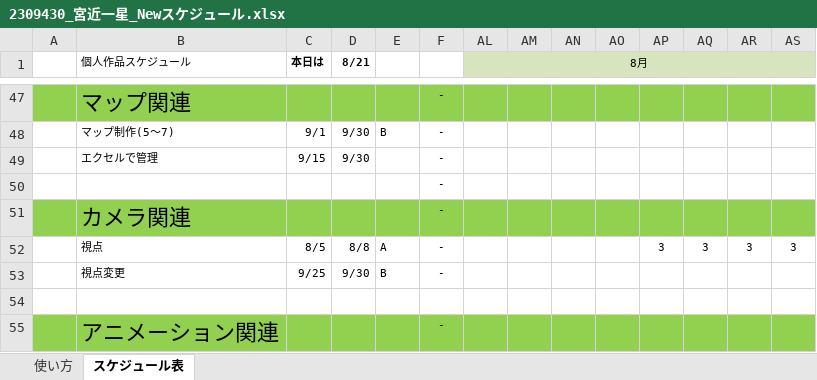
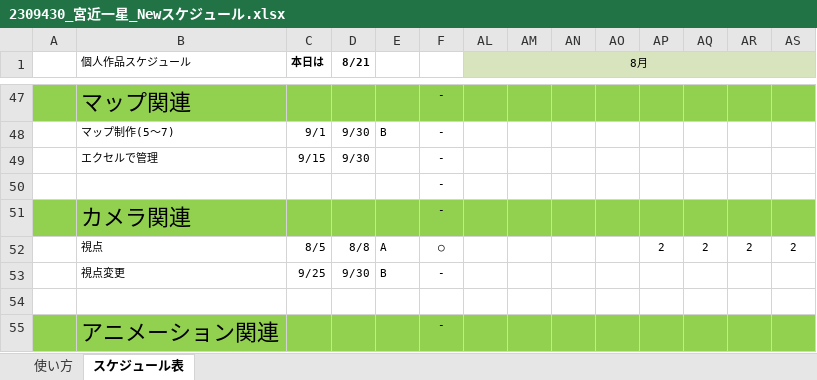
Before and after one commit to ster1271/JobGame, an Excel workbook: data/2309430_宮近一星_Newスケジュール.xlsx, sheet スケジュール表, drawn as a sheet; only a part is shown, gaps mark what is left out; values as stored, in another font and other column widths than the file's, no borders; conditional formats not drawn; removed rows and columns are numbered as before the commit, all else as after; rows hold the shown columns only; the diff names each change by its address in the sheet, - before the commit and + after, or states it on an @@ line.

```diff
--- a/data/2309430_宮近一星_Newスケジュール.xlsx (sheet スケジュール表)
+++ b/data/2309430_宮近一星_Newスケジュール.xlsx (sheet スケジュール表)
-row 52:  | 視点 | 8/5 | 8/8 | A | - |  |  |  |  | 3 | 3 | 3 | 3
+row 52:  | 視点 | 8/5 | 8/8 | A | ○ |  |  |  |  | 2 | 2 | 2 | 2
```
Also changed, not shown: 4 other files.
